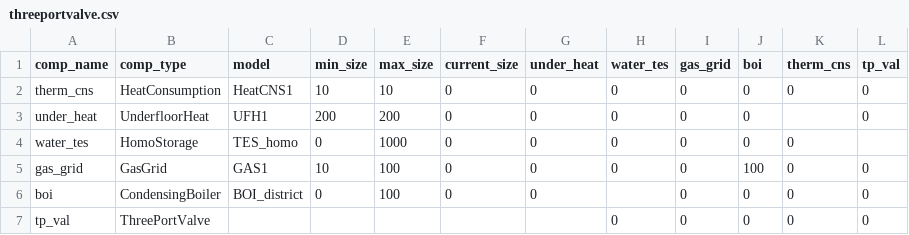
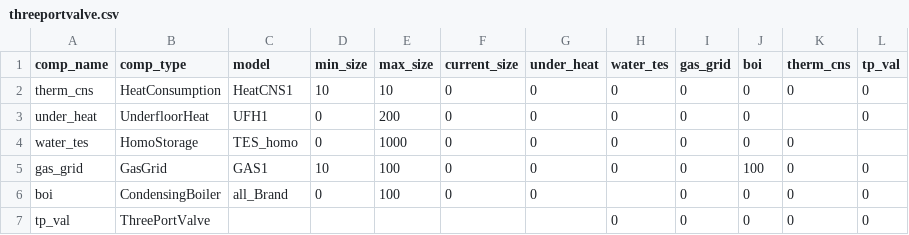
Before and after one commit to RWTH-EBC/BESDOT, a CSV file: data/topology/threeportvalve.csv, drawn as a sheet.

Commit message:
socket cost of underfloorheating and radiator

```diff
--- a/data/topology/threeportvalve.csv
+++ b/data/topology/threeportvalve.csv
@@ -2,6 +2,6 @@ comp_name,comp_type,model,min_size,max_size,current_size,under_heat,water_tes,ga
 therm_cns,HeatConsumption,HeatCNS1,10,10,0,0,0,0,0,0,0
-under_heat,UnderfloorHeat,UFH1,200,200,0,0,0,0,0,,0
+under_heat,UnderfloorHeat,UFH1,0,200,0,0,0,0,0,,0
 water_tes,HomoStorage,TES_homo,0,1000,0,0,0,0,0,0,
 gas_grid,GasGrid,GAS1,10,100,0,0,0,0,100,0,0
-boi,CondensingBoiler,BOI_district,0,100,0,0,,0,0,0,0
+boi,CondensingBoiler,all_Brand,0,100,0,0,,0,0,0,0
 tp_val,ThreePortValve,,,,,,0,0,0,0,0
```
Also changed, not shown: 7 other files.
